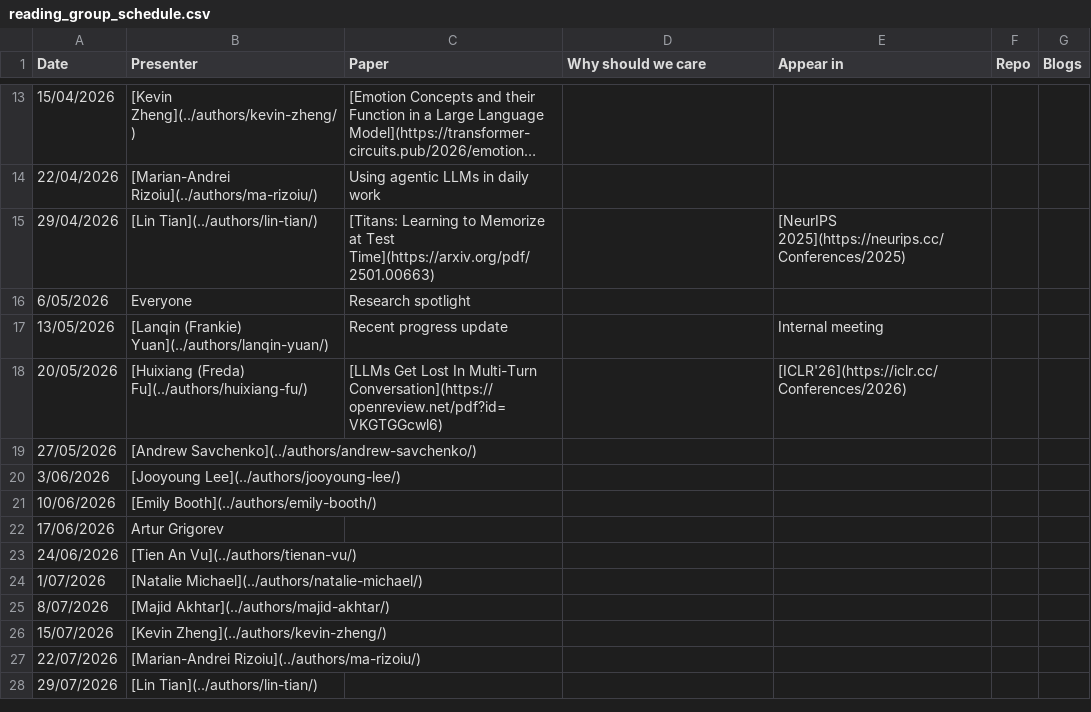
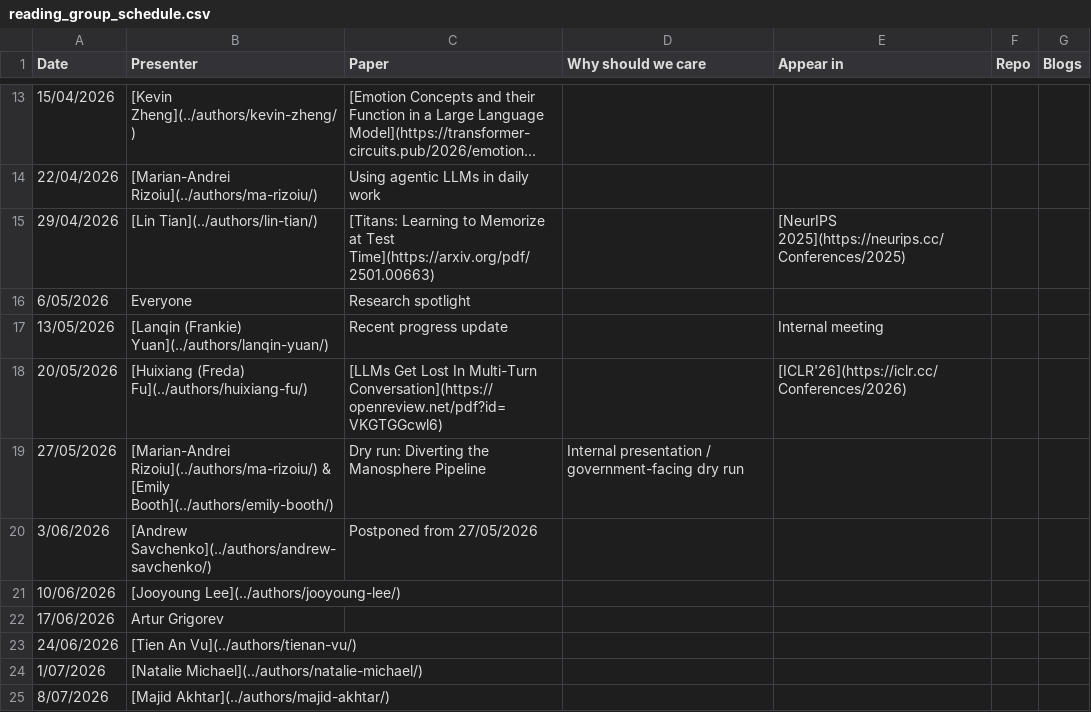
Before and after one commit to behavioral-ds/behavioral-ds.github.io, a CSV file: assets/reading/reading_group_schedule.csv, drawn as a sheet; only a part is shown, gaps mark what is left out; the shorter side is filled out with more unchanged rows; long unchanged cells end in ….

Commit message:
Update reading group schedule with new entries

```diff
--- a/assets/reading/reading_group_schedule.csv
+++ b/assets/reading/reading_group_schedule.csv
@@ -18,5 +18,5 @@ Date,Presenter,Paper,Why should we care,Appear in,Repo,Blogs
 20/05/2026,[Huixiang (Freda) Fu](../authors/huixiang-fu/),[LLMs Get Lost In Multi-Turn Conversation](https://openreview.net/pdf?id=VKGTGGcwl6),,[ICLR'26](https://iclr.cc/Conferences/2026),,
-27/05/2026,[Andrew Savchenko](../authors/andrew-savchenko/),,,,,
-3/06/2026,[Jooyoung Lee](../authors/jooyoung-lee/),,,,,
-10/06/2026,[Emily Booth](../authors/emily-booth/),,,,,
+27/05/2026,[Marian-Andrei Rizoiu](../authors/ma-rizoiu/) & [Emily Booth](../authors/emily-booth/),Dry run: Diverting the Manosphere Pipeline,Internal presentation / government-facing dry run,,,,
+3/06/2026,[Andrew Savchenko](../authors/andrew-savchenko/),Postponed from 27/05/2026,,,,
+10/06/2026,[Jooyoung Lee](../authors/jooyoung-lee/),,,,,
 17/06/2026,Artur Grigorev,,,,,
```
